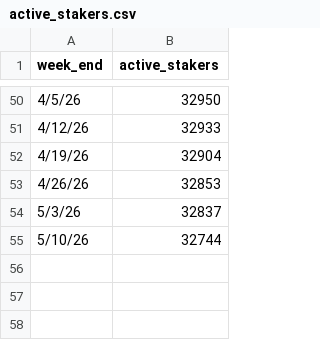
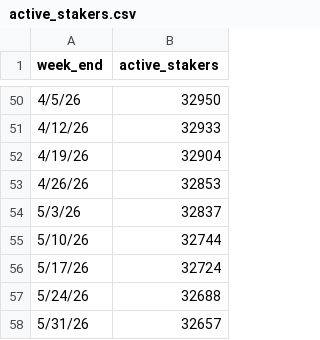
Before and after one commit to hronchedydx/dydx-metrics-dashboard, a CSV file: data/active_stakers.csv, drawn as a sheet; only a part is shown, gaps mark what is left out.

```diff
--- a/data/active_stakers.csv
+++ b/data/active_stakers.csv
@@ -55 +55,4 @@ week_end,active_stakers
 5/10/26,32744
+5/17/26,32724
+5/24/26,32688
+5/31/26,32657
```
Also changed, not shown: data/market_share.csv, data/token_holders.csv.
